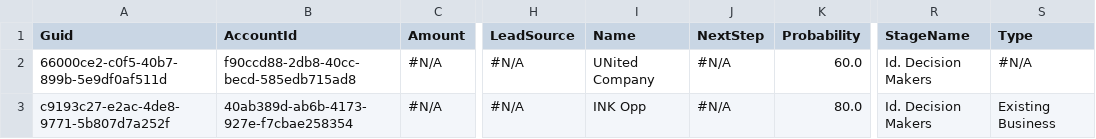
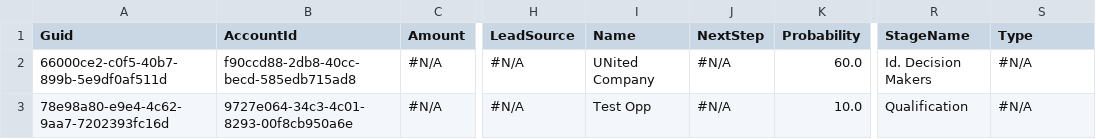
Before and after one commit to Prodlymoover/CPQTest16, a CSV file: Opportunity.csv, drawn as a sheet; only a part is shown, gaps mark what is left out; the diff names each change by its address in the sheet, - before the commit and + after, or states it on an @@ line.

```diff
--- a/Opportunity.csv
+++ b/Opportunity.csv
-A3 (Guid): c9193c27-e2ac-4de8-9771-5b807d7a252f
+A3 (Guid): 78e98a80-e9e4-4c62-9aa7-7202393fc16d
-B3 (AccountId): 40ab389d-ab6b-4173-927e-f7cbae258354
+B3 (AccountId): 9727e064-34c3-4c01-8293-00f8cb950a6e
-I3 (Name): INK Opp
+I3 (Name): Test Opp
-K3 (Probability): 80.0
+K3 (Probability): 10.0
-R3 (StageName): Id. Decision Makers
+R3 (StageName): Qualification
-S3 (Type): Existing Business
+S3 (Type): #N/A
```
Also changed, not shown: Account.csv, Asset.csv, 2 other files.
